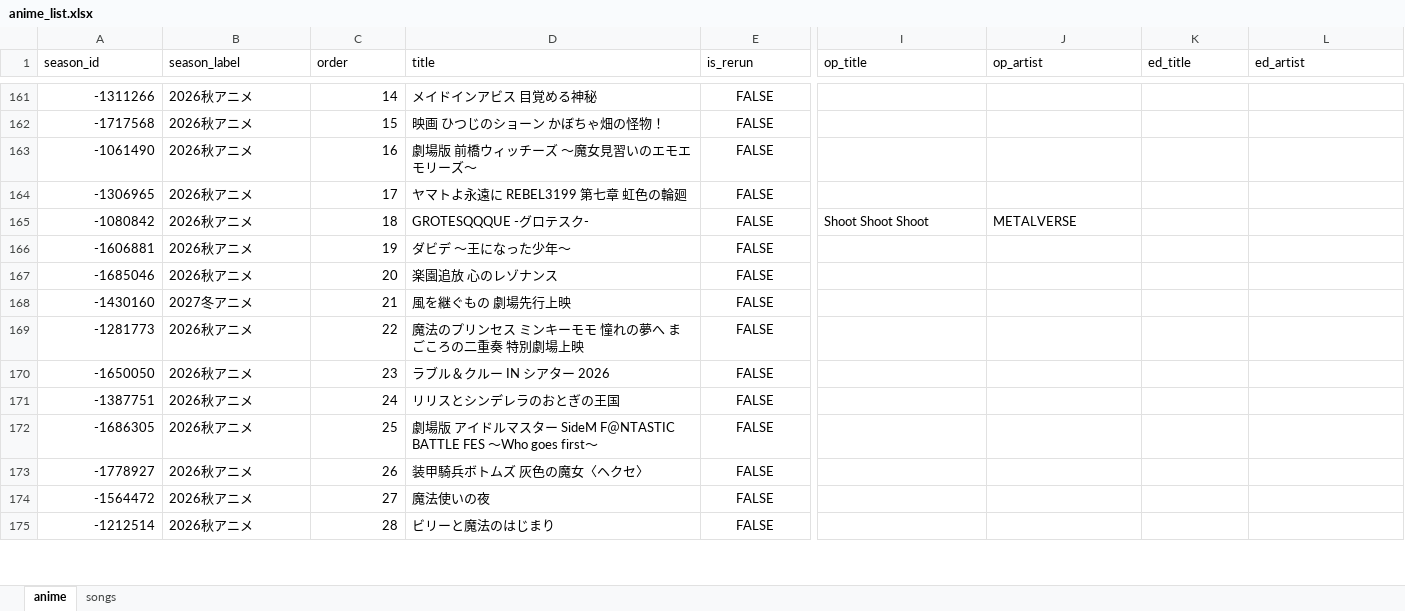
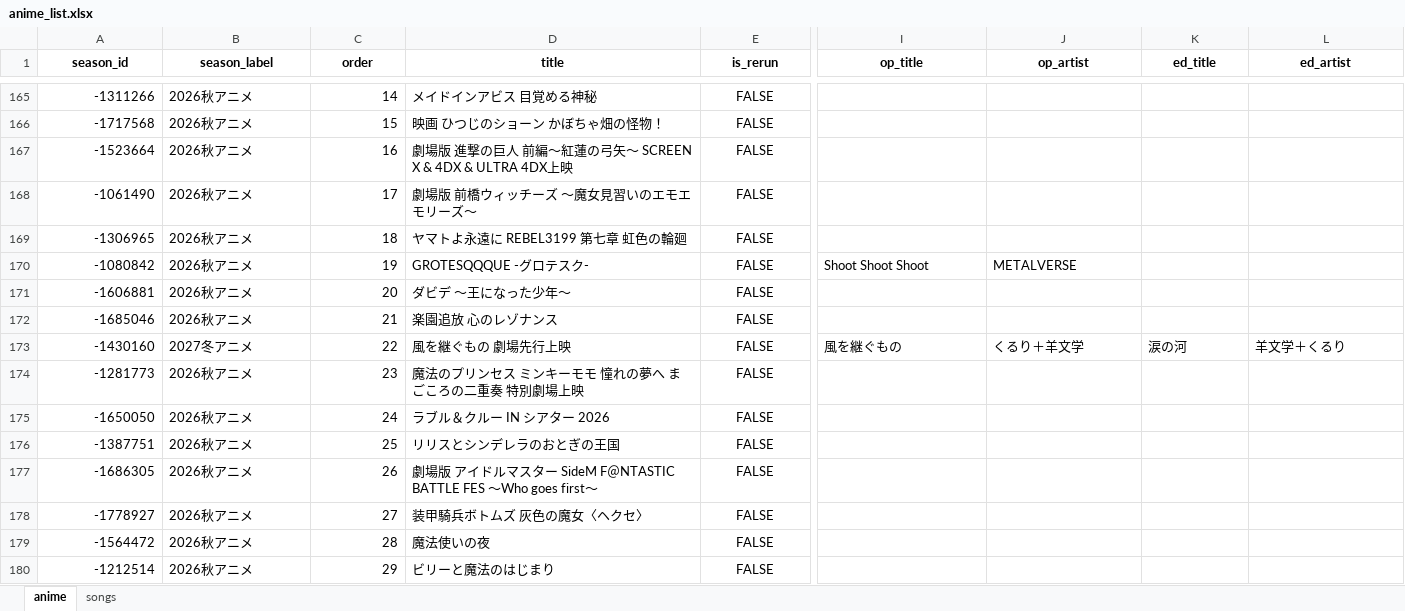
Before and after one commit to Anisong-Ranking/anime-list-updater, an Excel workbook: data/anime_list.xlsx, sheet anime, drawn as a sheet; only a part is shown, gaps mark what is left out; values as stored, in another font and other column widths than the file's, no borders; addresses are those after the commit; rows hold the shown columns only; the diff covers the shown part only; the diff names each change by its address in the sheet, - before the commit and + after, or states it on an @@ line.

Commit message:
auto: anime list update (PC) 2026-09-25

```diff
--- a/data/anime_list.xlsx (sheet anime)
+++ b/data/anime_list.xlsx (sheet anime)
@@ A1:L1 bold: off → on, alignment: left → center @@
+row 167: -1523664 | 2026秋アニメ | 16 | 劇場版 進撃の巨人 前編～紅蓮の弓矢～ SCREEN X & 4DX & ULTRA 4DX上映 | FALSE
-C168 (order): 16
+C168 (order): 17
-C169 (order): 17
+C169 (order): 18
-C170 (order): 18
+C170 (order): 19
-C171 (order): 19
+C171 (order): 20
-C172 (order): 20
+C172 (order): 21
-C173 (order): 21
+C173 (order): 22
-I173 (op_title): (empty)
+I173 (op_title): 風を継ぐもの
-J173 (op_artist): (empty)
+J173 (op_artist): くるり＋羊文学
-K173 (ed_title): (empty)
+K173 (ed_title): 涙の河
-L173 (ed_artist): (empty)
+L173 (ed_artist): 羊文学＋くるり
-C174 (order): 22
+C174 (order): 23
-C175 (order): 23
+C175 (order): 24
-C176 (order): 24
+C176 (order): 25
-C177 (order): 25
+C177 (order): 26
-C178 (order): 26
+C178 (order): 27
-C179 (order): 27
+C179 (order): 28
-C180 (order): 28
+C180 (order): 29
```
Also changed, not shown: other rows of this sheet, sheet songs, 5 other files.
